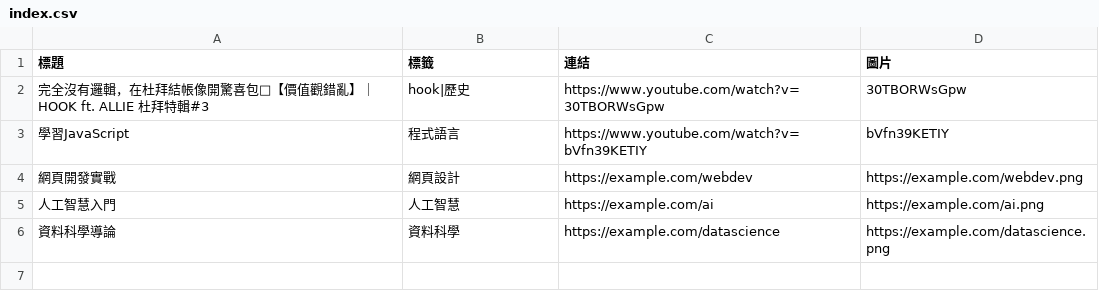
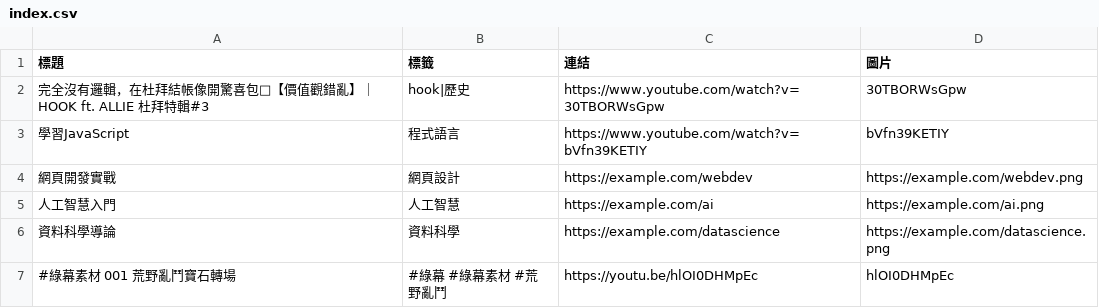
Before and after one commit to Dr-XYZ/material, a CSV file: index.csv, drawn as a sheet.

Commit message:
Update index.csv

```diff
--- a/index.csv
+++ b/index.csv
@@ -6 +6,2 @@
 資料科學導論,資料科學,https://example.com/datascience,https://example.com/datascience.png
+#綠幕素材 001 荒野亂鬥寶石轉場,#綠幕 #綠幕素材 #荒野亂鬥,https://youtu.be/hlOI0DHMpEc,hlOI0DHMpEc
```
